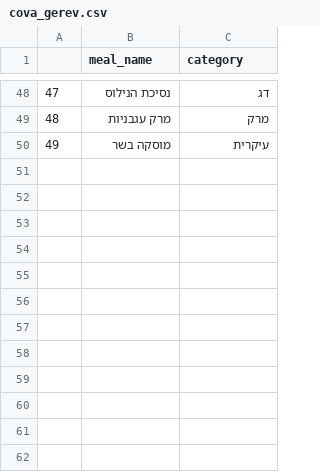
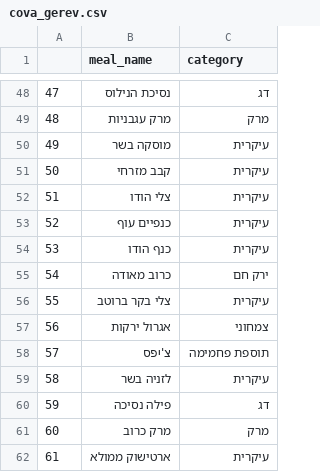
Before and after one commit to AvishaiBarnoy/DeepCook, a CSV file: data/cova_gerev.csv, drawn as a sheet; only a part is shown, gaps mark what is left out; the diff names each change by its address in the sheet, - before the commit and + after, or states it on an @@ line.

Commit message:
nothing special

```diff
--- a/data/cova_gerev.csv
+++ b/data/cova_gerev.csv
+row 51: 50 | קבב מזרחי | עיקרית
+row 52: 51 | צלי הודו | עיקרית
+row 53: 52 | כנפיים עוף | עיקרית
+row 54: 53 | כנף הודו | עיקרית
+row 55: 54 | כרוב מאודה | ירק חם
+row 56: 55 | צלי בקר ברוטב | עיקרית
+row 57: 56 | אגרול ירקות | צמחוני
+row 58: 57 | צ'יפס | תוספת פחמימה
+row 59: 58 | לזניה בשר | עיקרית
+row 60: 59 | פילה נסיכה | דג
+row 61: 60 | מרק כרוב | מרק
+row 62: 61 | ארטישוק ממולא | עיקרית
```
